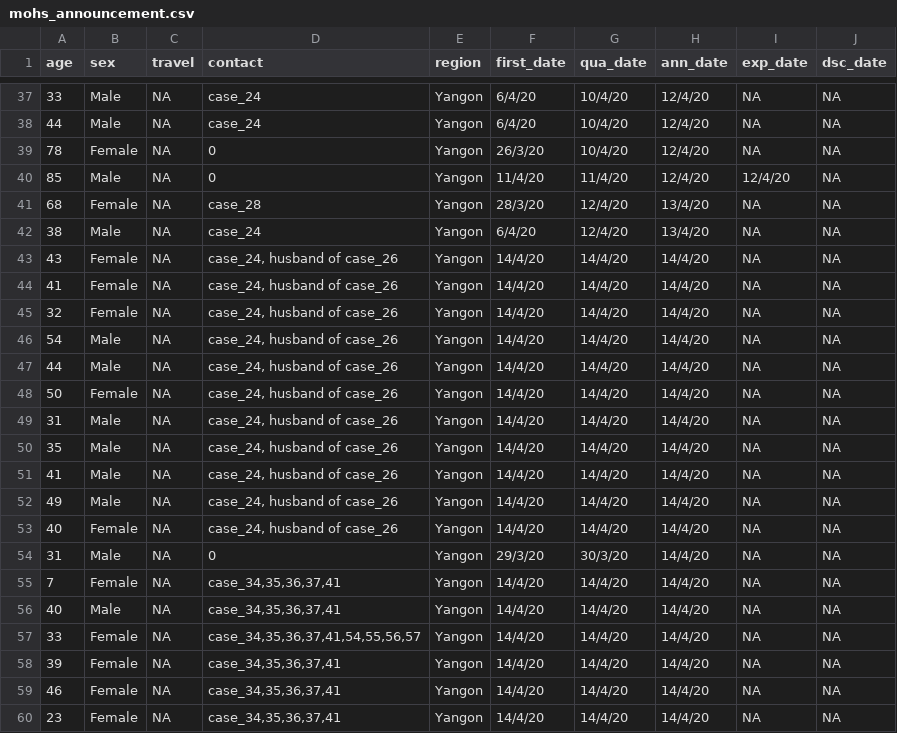
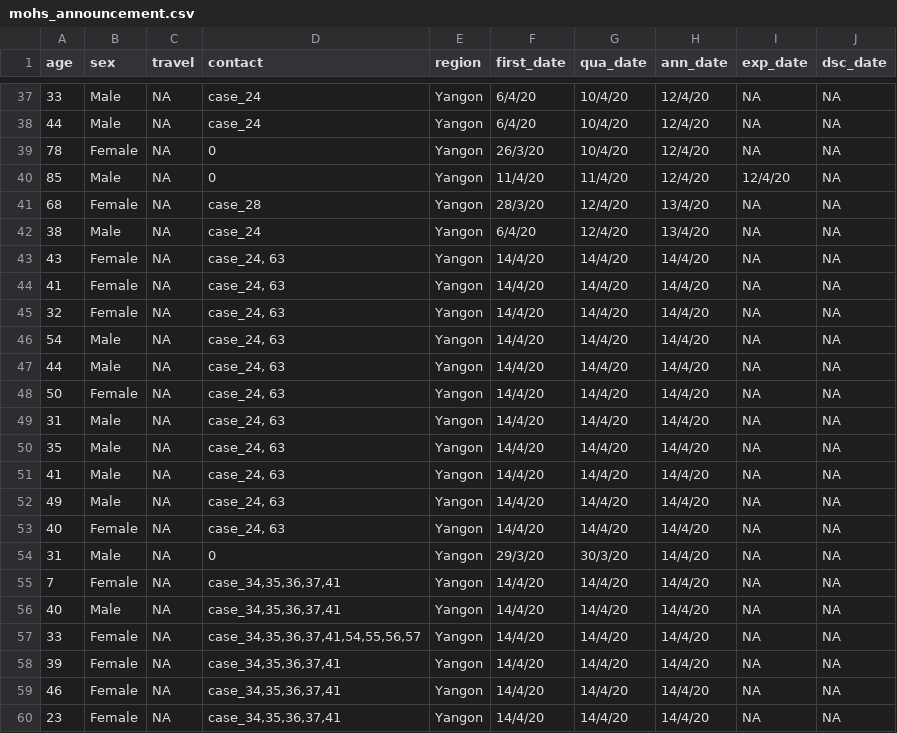
Before and after one commit to finerbrighterlighter/myanmar_covid19, a CSV file: mohs_announcement.csv, drawn as a sheet; only a part is shown, gaps mark what is left out.

Commit message:
husband of case26 is identified

```diff
--- a/mohs_announcement.csv
+++ b/mohs_announcement.csv
@@ -42,13 +42,13 @@ age,sex,travel,contact,region,first_date,qua_date,ann_date,exp_date,dsc_date
 38,Male,NA,case_24,Yangon,6/4/20,12/4/20,13/4/20,NA,NA
-43,Female,NA,"case_24, husband of case_26",Yangon,14/4/20,14/4/20,14/4/20,NA,NA
-41,Female,NA,"case_24, husband of case_26",Yangon,14/4/20,14/4/20,14/4/20,NA,NA
-32,Female,NA,"case_24, husband of case_26",Yangon,14/4/20,14/4/20,14/4/20,NA,NA
-54,Male,NA,"case_24, husband of case_26",Yangon,14/4/20,14/4/20,14/4/20,NA,NA
-44,Male,NA,"case_24, husband of case_26",Yangon,14/4/20,14/4/20,14/4/20,NA,NA
-50,Female,NA,"case_24, husband of case_26",Yangon,14/4/20,14/4/20,14/4/20,NA,NA
-31,Male,NA,"case_24, husband of case_26",Yangon,14/4/20,14/4/20,14/4/20,NA,NA
-35,Male,NA,"case_24, husband of case_26",Yangon,14/4/20,14/4/20,14/4/20,NA,NA
-41,Male,NA,"case_24, husband of case_26",Yangon,14/4/20,14/4/20,14/4/20,NA,NA
-49,Male,NA,"case_24, husband of case_26",Yangon,14/4/20,14/4/20,14/4/20,NA,NA
-40,Female,NA,"case_24, husband of case_26",Yangon,14/4/20,14/4/20,14/4/20,NA,NA
+43,Female,NA,"case_24, 63",Yangon,14/4/20,14/4/20,14/4/20,NA,NA
+41,Female,NA,"case_24, 63",Yangon,14/4/20,14/4/20,14/4/20,NA,NA
+32,Female,NA,"case_24, 63",Yangon,14/4/20,14/4/20,14/4/20,NA,NA
+54,Male,NA,"case_24, 63",Yangon,14/4/20,14/4/20,14/4/20,NA,NA
+44,Male,NA,"case_24, 63",Yangon,14/4/20,14/4/20,14/4/20,NA,NA
+50,Female,NA,"case_24, 63",Yangon,14/4/20,14/4/20,14/4/20,NA,NA
+31,Male,NA,"case_24, 63",Yangon,14/4/20,14/4/20,14/4/20,NA,NA
+35,Male,NA,"case_24, 63",Yangon,14/4/20,14/4/20,14/4/20,NA,NA
+41,Male,NA,"case_24, 63",Yangon,14/4/20,14/4/20,14/4/20,NA,NA
+49,Male,NA,"case_24, 63",Yangon,14/4/20,14/4/20,14/4/20,NA,NA
+40,Female,NA,"case_24, 63",Yangon,14/4/20,14/4/20,14/4/20,NA,NA
 31,Male,NA,0,Yangon,29/3/20,30/3/20,14/4/20,NA,NA
```
Also changed, not shown: 1 other file.
